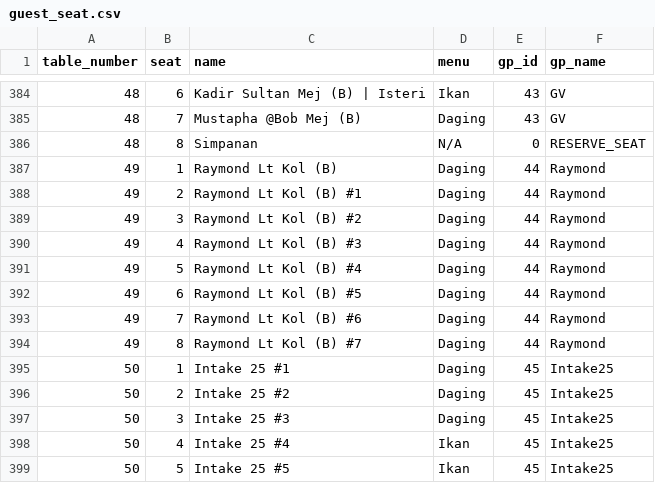
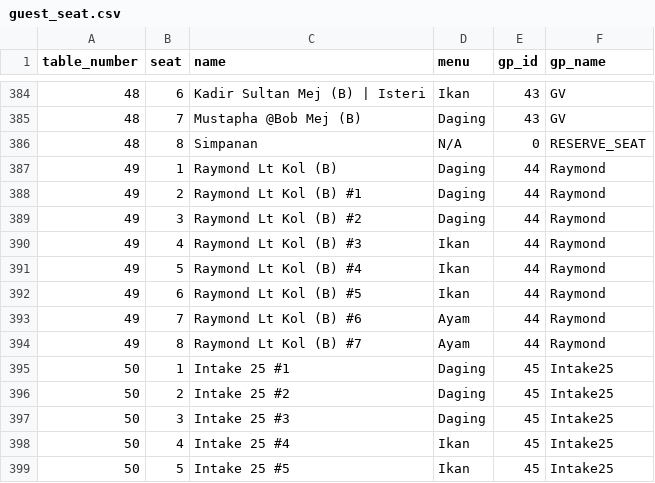
Before and after one commit to hamdanyc/mmmr, a CSV file: guest_seat.csv, drawn as a sheet; only a part is shown, gaps mark what is left out.

Commit message:
Re-run

```diff
--- a/guest_seat.csv
+++ b/guest_seat.csv
@@ -389,7 +389,7 @@ table_number,seat,name,menu,gp_id,gp_name
 49,3,Raymond Lt Kol (B) #2,Daging,44,Raymond
-49,4,Raymond Lt Kol (B) #3,Daging,44,Raymond
-49,5,Raymond Lt Kol (B) #4,Daging,44,Raymond
-49,6,Raymond Lt Kol (B) #5,Daging,44,Raymond
-49,7,Raymond Lt Kol (B) #6,Daging,44,Raymond
-49,8,Raymond Lt Kol (B) #7,Daging,44,Raymond
+49,4,Raymond Lt Kol (B) #3,Ikan,44,Raymond
+49,5,Raymond Lt Kol (B) #4,Ikan,44,Raymond
+49,6,Raymond Lt Kol (B) #5,Ikan,44,Raymond
+49,7,Raymond Lt Kol (B) #6,Ayam,44,Raymond
+49,8,Raymond Lt Kol (B) #7,Ayam,44,Raymond
 50,1,Intake 25 #1,Daging,45,Intake25
```
